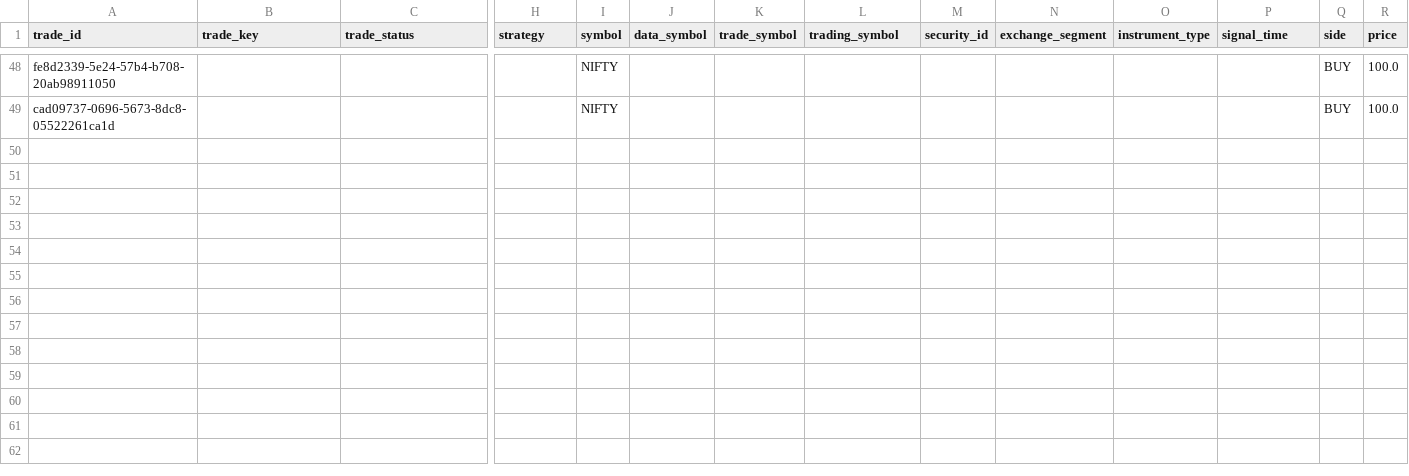
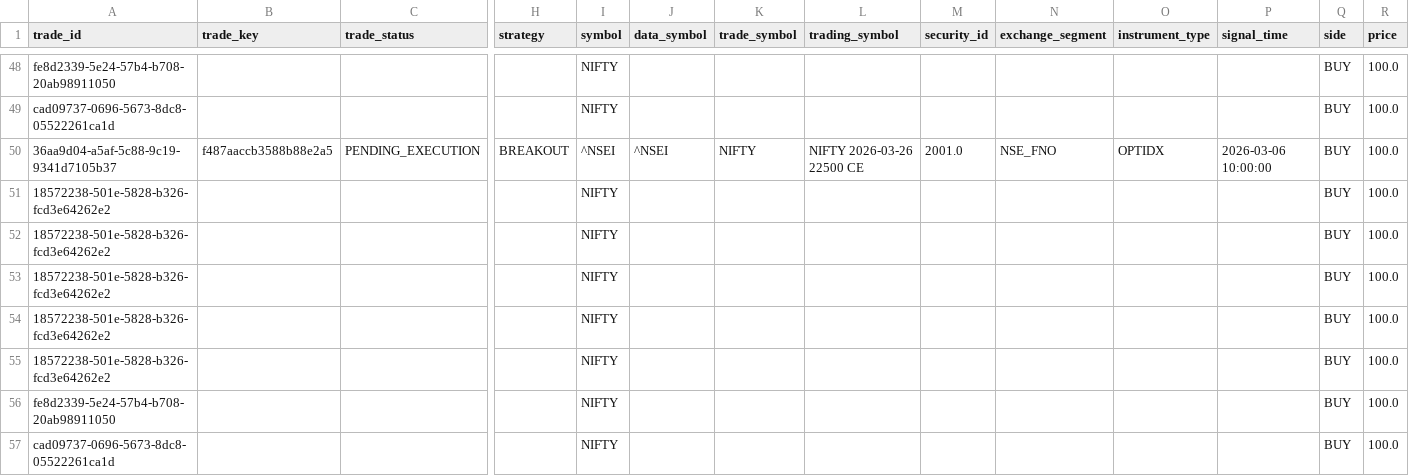
Before and after one commit to chandudevop86/Trading, a CSV file: data/order_history.csv, drawn as a sheet; only a part is shown, gaps mark what is left out; rows hold the shown columns only; the diff names each change by its address in the sheet, - before the commit and + after, or states it on an @@ line.

```diff
--- a/data/order_history.csv
+++ b/data/order_history.csv
+row 50: 36aa9d04-a5af-5c88-9c19-9341d7105b37 | f487aaccb3588b88e2a5 | PENDING_EXECUTION | BREAKOUT | ^NSEI | ^NSEI | NIFTY | NIFTY 2026-03-26 22500 CE | 2001.0 | NSE_FNO | OPTIDX | 2026-03-06 10:00:00 | BUY | 100.0
+row 51: 18572238-501e-5828-b326-fcd3e64262e2 |  |  |  | NIFTY |  |  |  |  |  |  |  | BUY | 100.0
+row 52: 18572238-501e-5828-b326-fcd3e64262e2 |  |  |  | NIFTY |  |  |  |  |  |  |  | BUY | 100.0
+row 53: 18572238-501e-5828-b326-fcd3e64262e2 |  |  |  | NIFTY |  |  |  |  |  |  |  | BUY | 100.0
+row 54: 18572238-501e-5828-b326-fcd3e64262e2 |  |  |  | NIFTY |  |  |  |  |  |  |  | BUY | 100.0
+row 55: 18572238-501e-5828-b326-fcd3e64262e2 |  |  |  | NIFTY |  |  |  |  |  |  |  | BUY | 100.0
+row 56: fe8d2339-5e24-57b4-b708-20ab98911050 |  |  |  | NIFTY |  |  |  |  |  |  |  | BUY | 100.0
+row 57: cad09737-0696-5673-8dc8-05522261ca1d |  |  |  | NIFTY |  |  |  |  |  |  |  | BUY | 100.0
```
Also changed, not shown: 11 other files.
